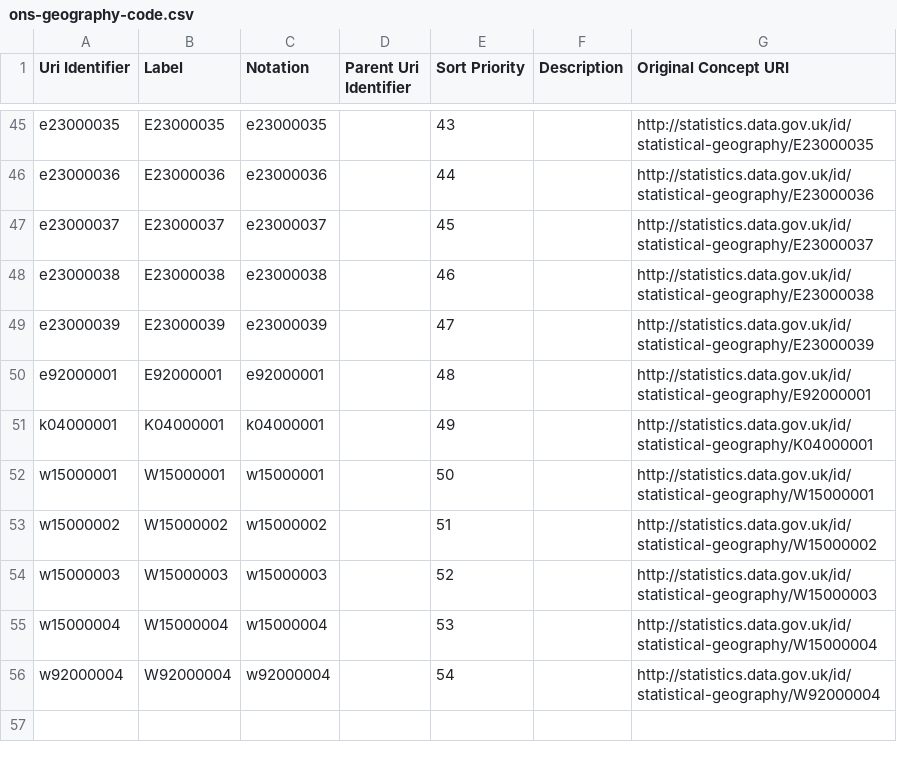
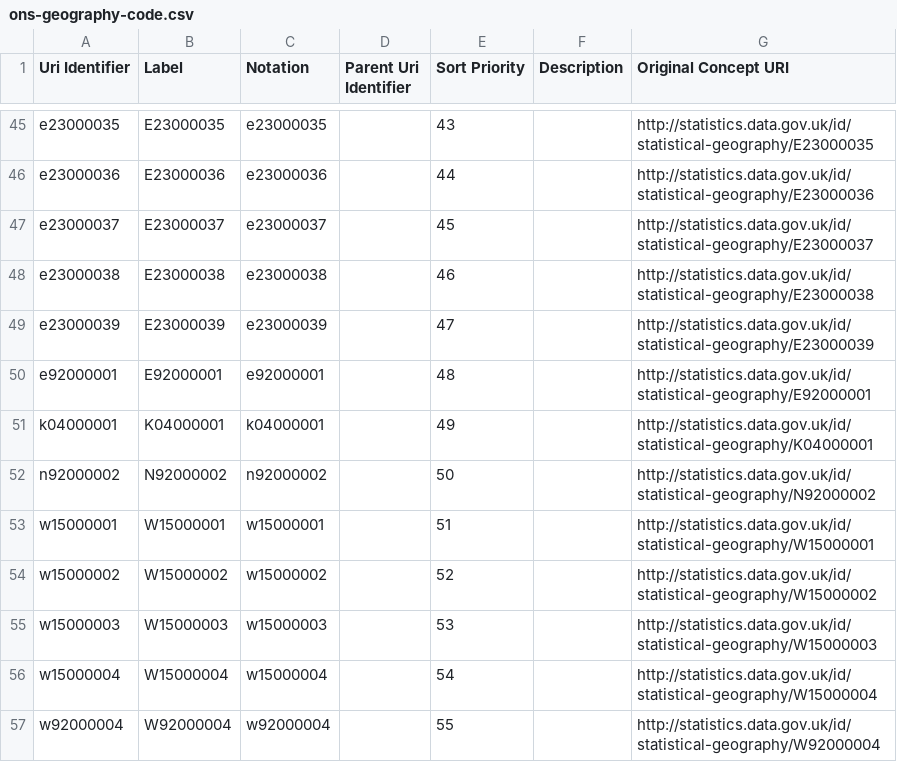
Before and after one commit to GSS-Cogs/family-ESS, a CSV file: out/homicide-offences/homicide-offences/ons-geography-code.csv, drawn as a sheet; only a part is shown, gaps mark what is left out.

```diff
--- a/out/homicide-offences/homicide-offences/ons-geography-code.csv
+++ b/out/homicide-offences/homicide-offences/ons-geography-code.csv
@@ -51,6 +51,7 @@ e92000001,E92000001,e92000001,,48,,http://statistics.data.gov.uk/id/statistical-
 k04000001,K04000001,k04000001,,49,,http://statistics.data.gov.uk/id/statistical-geography/K04000001
-w15000001,W15000001,w15000001,,50,,http://statistics.data.gov.uk/id/statistical-geography/W15000001
-w15000002,W15000002,w15000002,,51,,http://statistics.data.gov.uk/id/statistical-geography/W15000002
-w15000003,W15000003,w15000003,,52,,http://statistics.data.gov.uk/id/statistical-geography/W15000003
-w15000004,W15000004,w15000004,,53,,http://statistics.data.gov.uk/id/statistical-geography/W15000004
-w92000004,W92000004,w92000004,,54,,http://statistics.data.gov.uk/id/statistical-geography/W92000004
+n92000002,N92000002,n92000002,,50,,http://statistics.data.gov.uk/id/statistical-geography/N92000002
+w15000001,W15000001,w15000001,,51,,http://statistics.data.gov.uk/id/statistical-geography/W15000001
+w15000002,W15000002,w15000002,,52,,http://statistics.data.gov.uk/id/statistical-geography/W15000002
+w15000003,W15000003,w15000003,,53,,http://statistics.data.gov.uk/id/statistical-geography/W15000003
+w15000004,W15000004,w15000004,,54,,http://statistics.data.gov.uk/id/statistical-geography/W15000004
+w92000004,W92000004,w92000004,,55,,http://statistics.data.gov.uk/id/statistical-geography/W92000004
```
Also changed, not shown: out/homicide-offences/homicide-offences/area-name.csv, out/homicide-offences/homicide-offences/gregorian-time-interval.csv, 12 other files.
